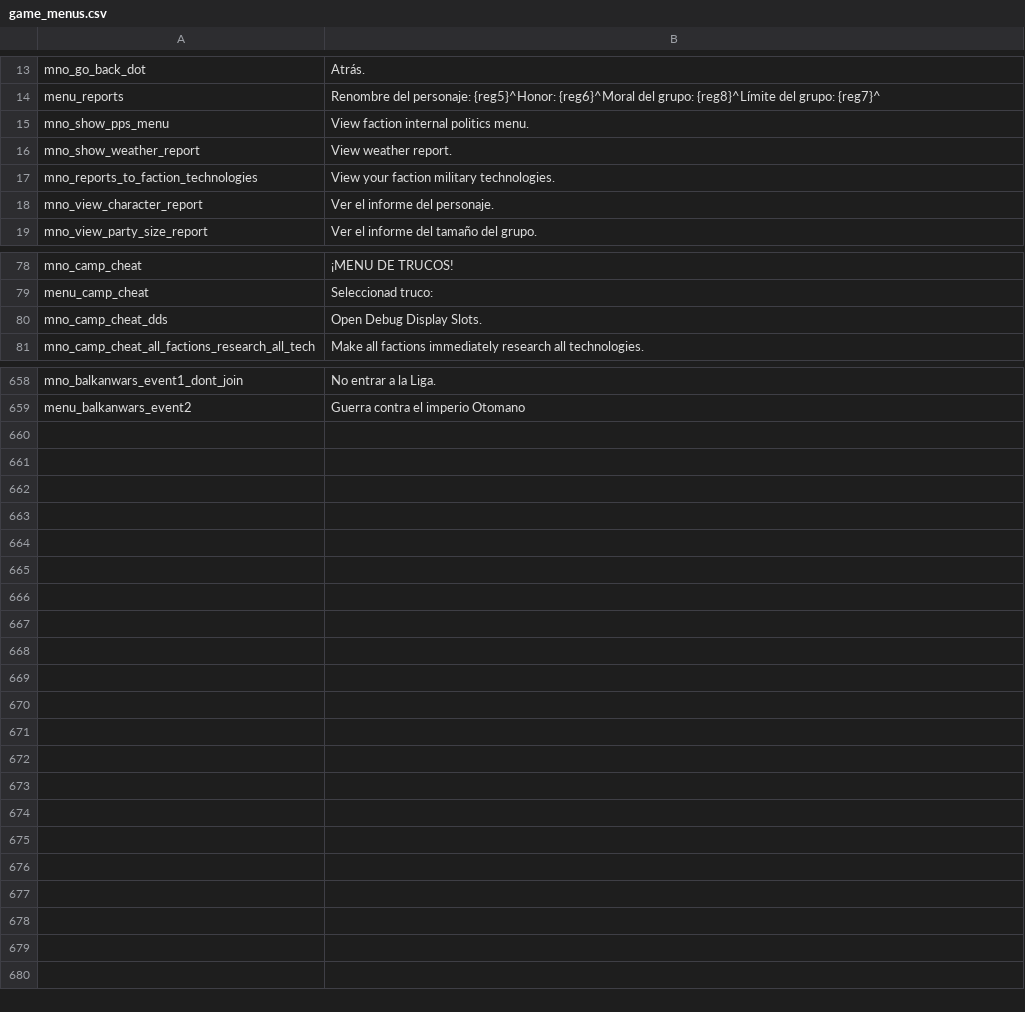
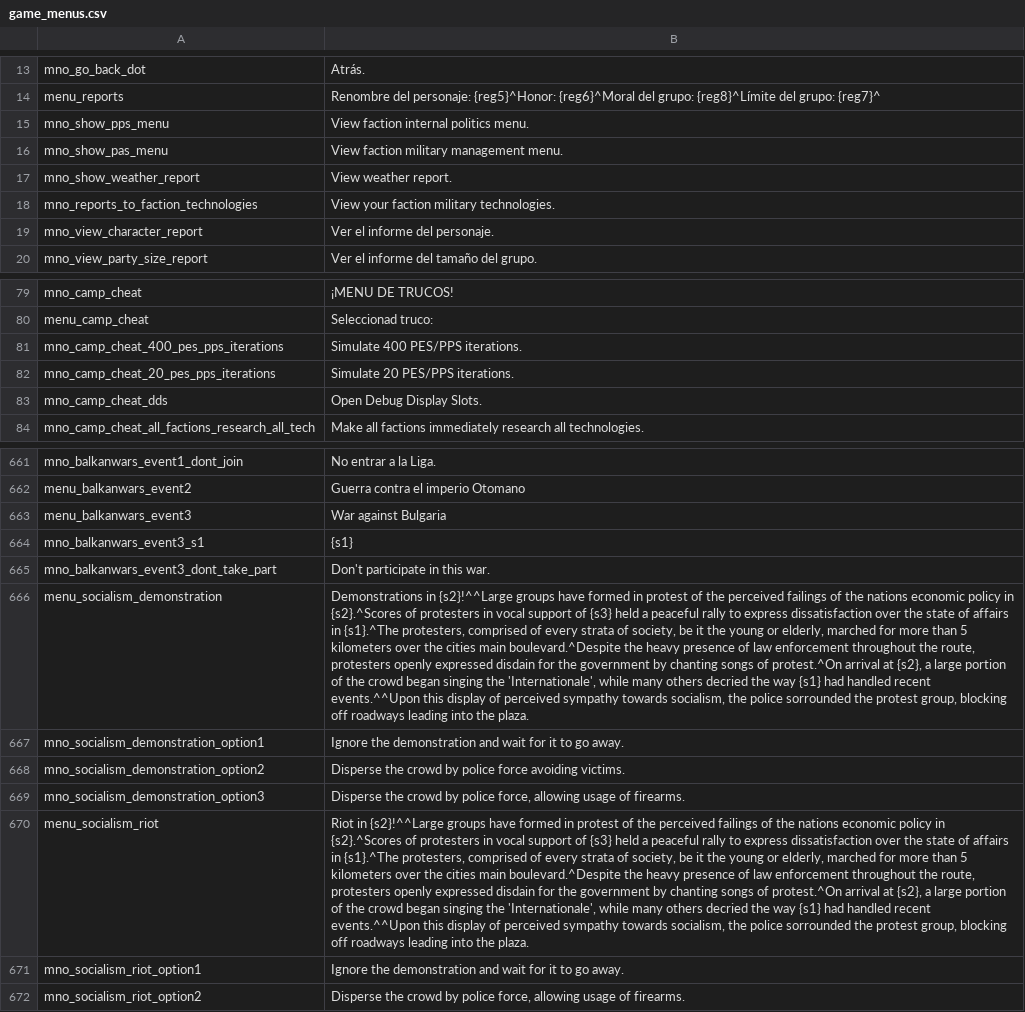
Before and after one commit to EldarFara/BetweenEmpires, a CSV file: languages/es/game_menus.csv, drawn as a sheet; only a part is shown, gaps mark what is left out; the diff names each change by its address in the sheet, - before the commit and + after, or states it on an @@ line.

```diff
--- a/languages/es/game_menus.csv
+++ b/languages/es/game_menus.csv
+row 16: mno_show_pas_menu | View faction military management menu.
+row 81: mno_camp_cheat_400_pes_pps_iterations | Simulate 400 PES/PPS iterations.
+row 82: mno_camp_cheat_20_pes_pps_iterations | Simulate 20 PES/PPS iterations.
+row 663: menu_balkanwars_event3 | War against Bulgaria
+row 664: mno_balkanwars_event3_s1 | {s1}
+row 665: mno_balkanwars_event3_dont_take_part | Don't participate in this war.
+row 666: menu_socialism_demonstration | Demonstrations in {s2}!^^Large groups have formed in protest of the perceived failings of the nations economic policy in {s2}.^Scores of protesters in vocal support of {s3} held a peaceful rally to express dissatisfaction over the state of affairs in {s1}.^The protesters, comprised of every strata of society, be it the young or elderly, marched for more than 5 kilometers over the cities main boulevard.^Despite the heavy presence of law enforcement throughout the route, protesters openly expressed disdain for the government by chanting songs of protest.^On arrival at {s2}, a large portion of the crowd began singing the 'Internationale', while many others decried the way {s1} had handled recent events.^^Upon this display of perceived sympathy towards socialism, the police sorrounded the protest group, blocking off roadways leading into the plaza.
+row 667: mno_socialism_demonstration_option1 | Ignore the demonstration and wait for it to go away.
+row 668: mno_socialism_demonstration_option2 | Disperse the crowd by police force avoiding victims.
+row 669: mno_socialism_demonstration_option3 | Disperse the crowd by police force, allowing usage of firearms.
+row 670: menu_socialism_riot | Riot in {s2}!^^Large groups have formed in protest of the perceived failings of the nations economic policy in {s2}.^Scores of protesters in vocal support of {s3} held a peaceful rally to express dissatisfaction over the state of affairs in {s1}.^The protesters, comprised of every strata of society, be it the young or elderly, marched for more than 5 kilometers over the cities main boulevard.^Despite the heavy presence of law enforcement throughout the route, protesters openly expressed disdain for the government by chanting songs of protest.^On arrival at {s2}, a large portion of the crowd began singing the 'Internationale', while many others decried the way {s1} had handled recent events.^^Upon this display of perceived sympathy towards socialism, the police sorrounded the protest group, blocking off roadways leading into the plaza.
+row 671: mno_socialism_riot_option1 | Ignore the demonstration and wait for it to go away.
+row 672: mno_socialism_riot_option2 | Disperse the crowd by police force, allowing usage of firearms.
```
Also changed, not shown: languages/es/dialogs.csv, languages/es/party_templates.csv, 11 other files.
